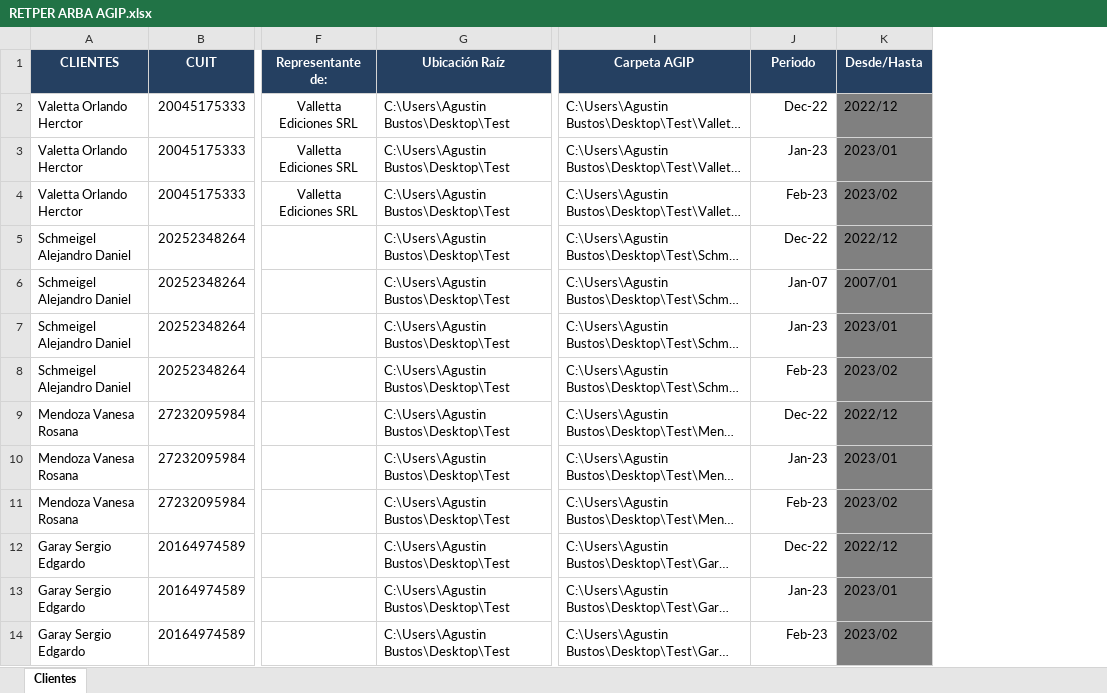
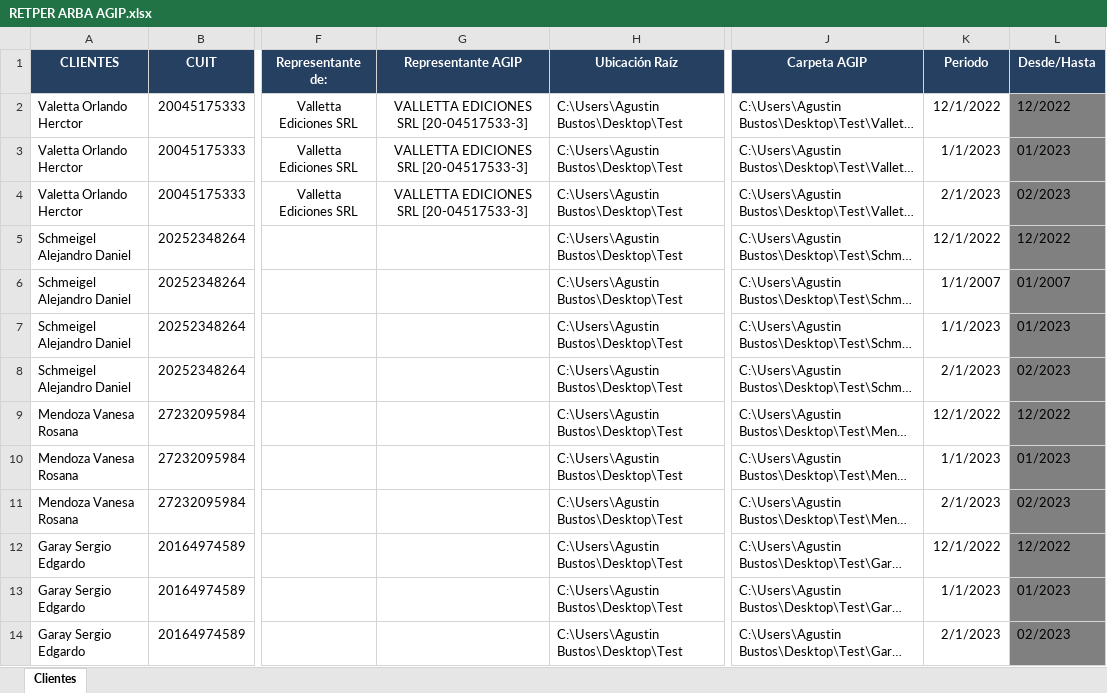
Before and after one commit to abustosp/RETPER-IIBB-AGIP-ARBA, an Excel workbook: RETPER ARBA AGIP.xlsx, sheet Clientes, drawn as a sheet; only a part is shown, gaps mark what is left out; long unchanged cells end in …; values as stored, in another font and other column widths than the file's, no borders; addresses are those after the commit; the diff names each change by its address in the sheet, - before the commit and + after, or states it on an @@ line.

Commit message:
RET AGIP en proceso

```diff
--- a/RETPER ARBA AGIP.xlsx (sheet Clientes)
+++ b/RETPER ARBA AGIP.xlsx (sheet Clientes)
+column G (Representante AGIP), rows 2-4: all VALLETTA EDICIONES SRL [20-04517533-3]
-K2 (Periodo): Dec-22
+K2 (Periodo): 12/1/2022
-L2 (Desde/Hasta): 2022/12
+L2 (Desde/Hasta): 12/2022
-K3 (Periodo): Jan-23
+K3 (Periodo): 1/1/2023
-L3 (Desde/Hasta): 2023/01
+L3 (Desde/Hasta): 01/2023
-K4 (Periodo): Feb-23
+K4 (Periodo): 2/1/2023
-L4 (Desde/Hasta): 2023/02
+L4 (Desde/Hasta): 02/2023
-K5 (Periodo): Dec-22
+K5 (Periodo): 12/1/2022
-L5 (Desde/Hasta): 2022/12
+L5 (Desde/Hasta): 12/2022
-K6 (Periodo): Jan-07
+K6 (Periodo): 1/1/2007
-L6 (Desde/Hasta): 2007/01
+L6 (Desde/Hasta): 01/2007
-K7 (Periodo): Jan-23
+K7 (Periodo): 1/1/2023
-L7 (Desde/Hasta): 2023/01
+L7 (Desde/Hasta): 01/2023
-K8 (Periodo): Feb-23
+K8 (Periodo): 2/1/2023
-L8 (Desde/Hasta): 2023/02
+L8 (Desde/Hasta): 02/2023
-K9 (Periodo): Dec-22
+K9 (Periodo): 12/1/2022
-L9 (Desde/Hasta): 2022/12
+L9 (Desde/Hasta): 12/2022
-K10 (Periodo): Jan-23
+K10 (Periodo): 1/1/2023
-L10 (Desde/Hasta): 2023/01
+L10 (Desde/Hasta): 01/2023
-K11 (Periodo): Feb-23
+K11 (Periodo): 2/1/2023
-L11 (Desde/Hasta): 2023/02
+L11 (Desde/Hasta): 02/2023
-K12 (Periodo): Dec-22
+K12 (Periodo): 12/1/2022
-L12 (Desde/Hasta): 2022/12
+L12 (Desde/Hasta): 12/2022
-K13 (Periodo): Jan-23
+K13 (Periodo): 1/1/2023
-L13 (Desde/Hasta): 2023/01
+L13 (Desde/Hasta): 01/2023
-K14 (Periodo): Feb-23
+K14 (Periodo): 2/1/2023
-L14 (Desde/Hasta): 2023/02
+L14 (Desde/Hasta): 02/2023
```
Also changed, not shown: formulas that keep their value, 14 other files.
